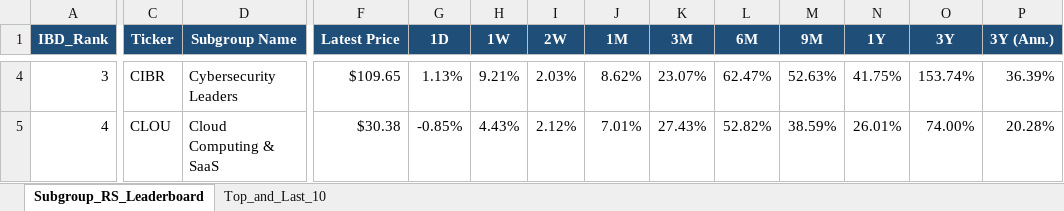
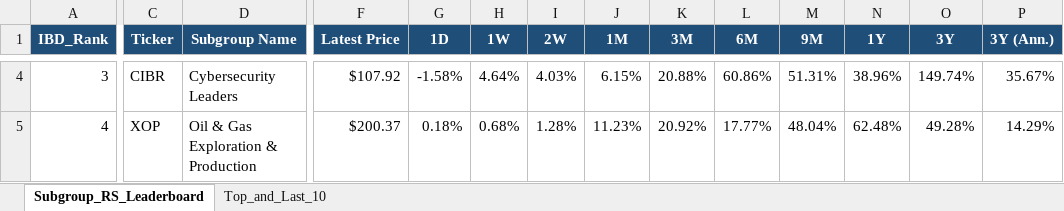
Before and after one commit to Jamesssurfer/SubGroup-Tracker, an Excel workbook: Subgroup_RS_Leaderboard.xlsx, sheet Subgroup_RS_Leaderboard, drawn as a sheet; only a part is shown, gaps mark what is left out; values as stored, in another font and other column widths than the file's, no borders; the diff covers the shown part only; the diff names each change by its address in the sheet, - before the commit and + after, or states it on an @@ line.

Commit message:
Auto-update: US Industry Subgroups RS Dashboard (2026-10-28)

```diff
--- a/Subgroup_RS_Leaderboard.xlsx (sheet Subgroup_RS_Leaderboard)
+++ b/Subgroup_RS_Leaderboard.xlsx (sheet Subgroup_RS_Leaderboard)
-F4 (Latest Price): $109.65
+F4 (Latest Price): $107.92
-G4 (1D): 1.13%
+G4 (1D): -1.58%
-H4 (1W): 9.21%
+H4 (1W): 4.64%
-I4 (2W): 2.03%
+I4 (2W): 4.03%
-J4 (1M): 8.62%
+J4 (1M): 6.15%
-K4 (3M): 23.07%
+K4 (3M): 20.88%
-L4 (6M): 62.47%
+L4 (6M): 60.86%
-M4 (9M): 52.63%
+M4 (9M): 51.31%
-N4 (1Y): 41.75%
+N4 (1Y): 38.96%
-O4 (3Y): 153.74%
+O4 (3Y): 149.74%
-P4 (3Y (Ann.)): 36.39%
+P4 (3Y (Ann.)): 35.67%
-C5 (Ticker): CLOU
+C5 (Ticker): XOP
-D5 (Subgroup Name): Cloud Computing & SaaS
+D5 (Subgroup Name): Oil & Gas Exploration & Production
-F5 (Latest Price): $30.38
+F5 (Latest Price): $200.37
-G5 (1D): -0.85%
+G5 (1D): 0.18%
-H5 (1W): 4.43%
+H5 (1W): 0.68%
-I5 (2W): 2.12%
+I5 (2W): 1.28%
-J5 (1M): 7.01%
+J5 (1M): 11.23%
-K5 (3M): 27.43%
+K5 (3M): 20.92%
-L5 (6M): 52.82%
+L5 (6M): 17.77%
-M5 (9M): 38.59%
+M5 (9M): 48.04%
-N5 (1Y): 26.01%
+N5 (1Y): 62.48%
-O5 (3Y): 74.00%
+O5 (3Y): 49.28%
-P5 (3Y (Ann.)): 20.28%
+P5 (3Y (Ann.)): 14.29%
```
Also changed, not shown: 767 edited cells elsewhere in this sheet, sheet Top_and_Last_10.
